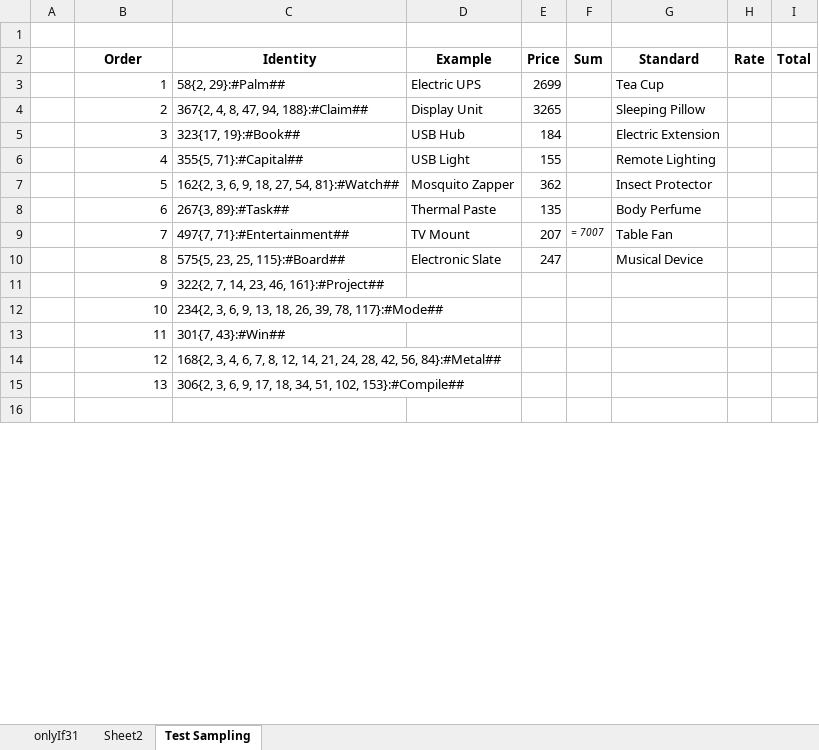
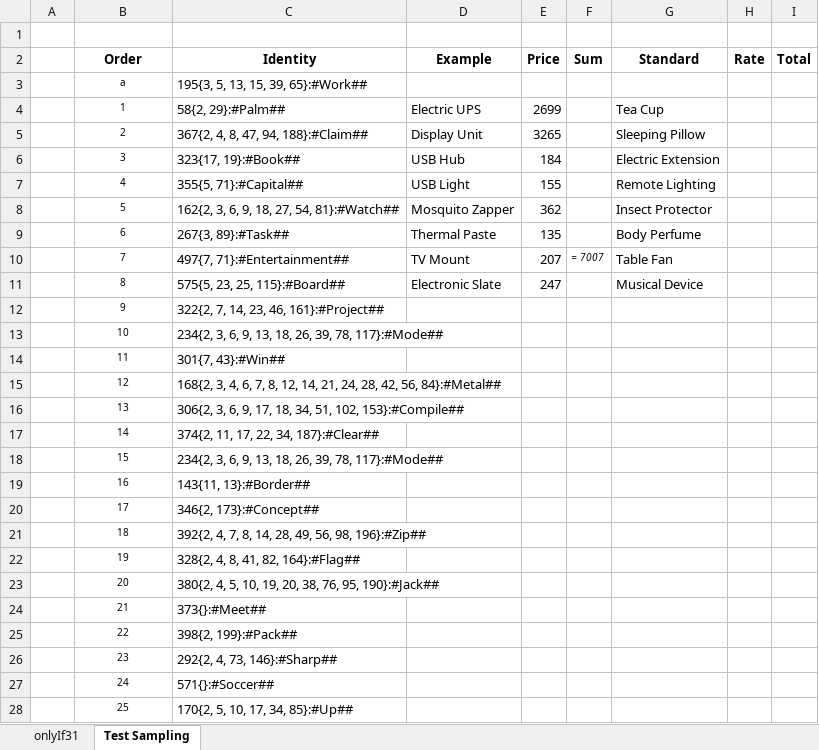
Before and after one commit to openroot/onlyIf31, an Excel workbook: onlyIf31/asset/onlyIf31.xlsx, sheet Test Sampling, drawn as a sheet; only a part is shown; the shorter side is filled out with more unchanged rows; values as stored, in another font and other column widths than the file's, no borders; charts and pictures not drawn; addresses are those after the commit; the diff covers the shown part only; the diff names each change by its address in the sheet, - before the commit and + after, or states it on an @@ line.

```diff
--- a/onlyIf31/asset/onlyIf31.xlsx (sheet Test Sampling)
+++ b/onlyIf31/asset/onlyIf31.xlsx (sheet Test Sampling)
-sheet tab: Sheet2
+row 3:  | a | 195{3, 5, 13, 15, 39, 65}:#Work##
@@ B4:B16 text size: smaller, alignment: right → center @@
+row 17:  | 14 | 374{2, 11, 17, 22, 34, 187}:#Clear##
+row 18:  | 15 | 234{2, 3, 6, 9, 13, 18, 26, 39, 78, 117}:#Mode##
+row 19:  | 16 | 143{11, 13}:#Border##
+row 20:  | 17 | 346{2, 173}:#Concept##
+row 21:  | 18 | 392{2, 4, 7, 8, 14, 28, 49, 56, 98, 196}:#Zip##
+row 22:  | 19 | 328{2, 4, 8, 41, 82, 164}:#Flag##
+row 23:  | 20 | 380{2, 4, 5, 10, 19, 20, 38, 76, 95, 190}:#Jack##
+row 24:  | 21 | 373{}:#Meet##
+row 25:  | 22 | 398{2, 199}:#Pack##
+row 26:  | 23 | 292{2, 4, 73, 146}:#Sharp##
+row 27:  | 24 | 571{}:#Soccer##
+row 28:  | 25 | 170{2, 5, 10, 17, 34, 85}:#Up##
```
Also changed, not shown: 2 added rows, 1 edited cell and cell formats elsewhere in this sheet, charts or pictures, 6 other files.
